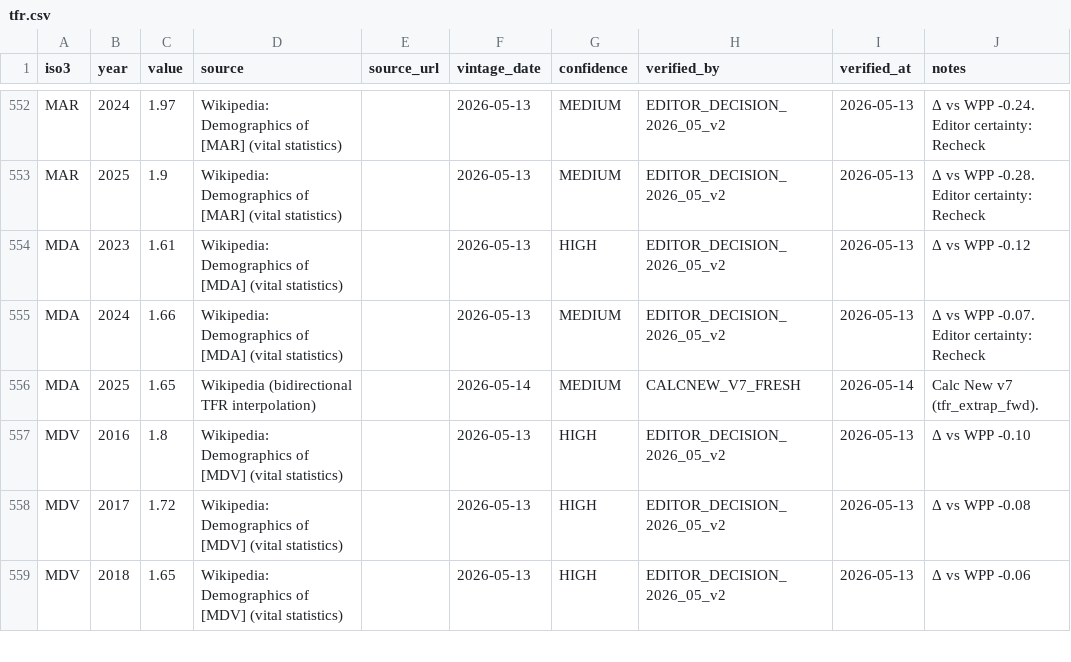
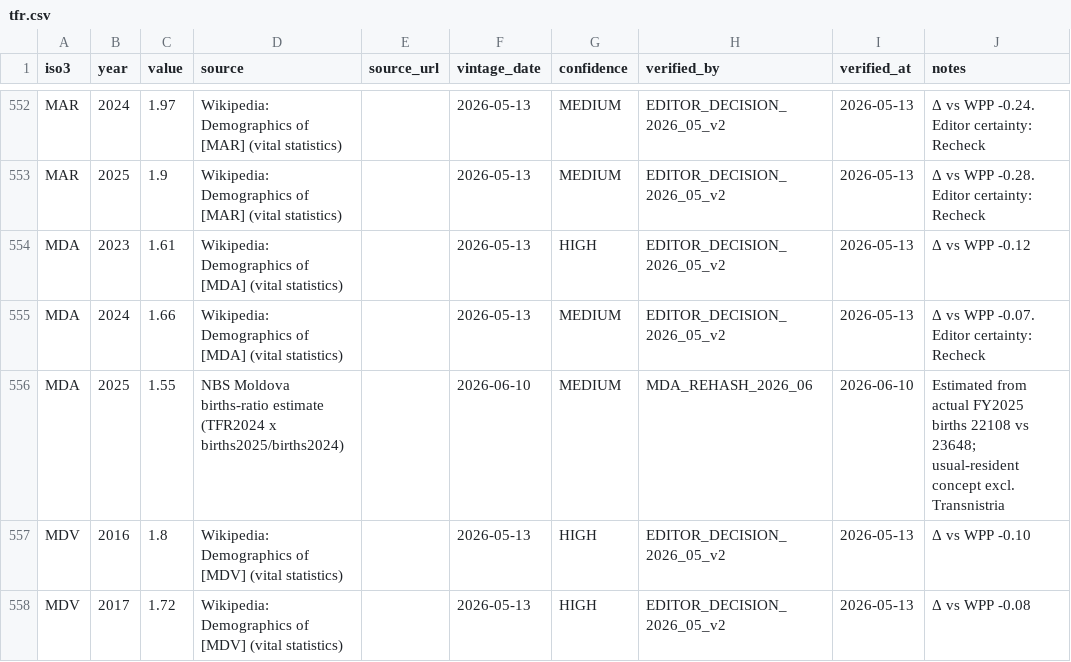
Before and after one commit to harryned/demoria-research, a CSV file: overrides/tfr.csv, drawn as a sheet; only a part is shown, gaps mark what is left out; the shorter side is filled out with more unchanged rows.

```diff
--- a/overrides/tfr.csv
+++ b/overrides/tfr.csv
@@ -555,3 +555,3 @@ MDA,2023,1.61,Wikipedia: Demographics of [MDA] (vital statistics),,2026-05-13,HI
 MDA,2024,1.66,Wikipedia: Demographics of [MDA] (vital statistics),,2026-05-13,MEDIUM,EDITOR_DECISION_2026_05_v2,2026-05-13,Δ vs WPP -0.07. Editor certainty: Recheck
-MDA,2025,1.65,Wikipedia (bidirectional TFR interpolation),,2026-05-14,MEDIUM,CALCNEW_V7_FRESH,2026-05-14,Calc New v7 (tfr_extrap_fwd).
+MDA,2025,1.55,NBS Moldova births-ratio estimate (TFR2024 x births2025/births2024),,2026-06-10,MEDIUM,MDA_REHASH_2026_06,2026-06-10,Estimated from actual FY2025 births 22108 vs 23648; usual-resident concept excl. Transnistria
 MDV,2016,1.8,Wikipedia: Demographics of [MDV] (vital statistics),,2026-05-13,HIGH,EDITOR_DECISION_2026_05_v2,2026-05-13,Δ vs WPP -0.10
```
Also changed, not shown: 34 other files.
